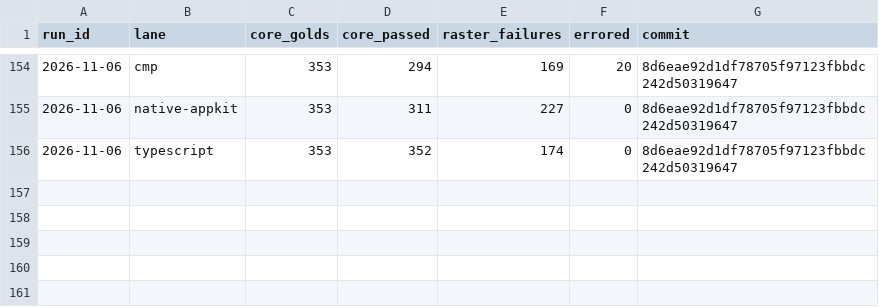
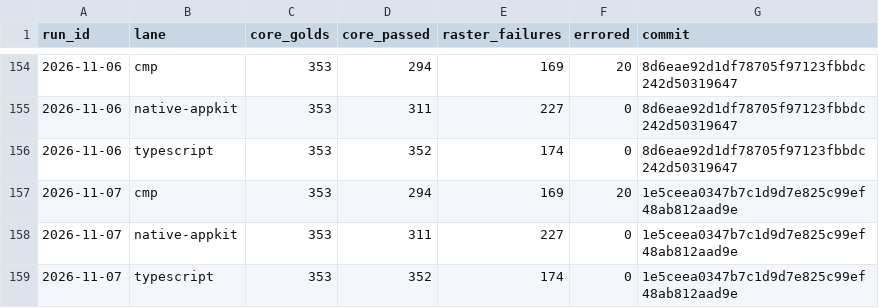
Before and after one commit to yschimke/rc-players, a CSV file: history.csv, drawn as a sheet; only a part is shown, gaps mark what is left out; the diff names each change by its address in the sheet, - before the commit and + after, or states it on an @@ line.

```diff
--- a/history.csv
+++ b/history.csv
+row 157: 2026-11-07 | cmp | 353 | 294 | 169 | 20 | 1e5ceea0347b7c1d9d7e825c99ef48ab812aad9e
+row 158: 2026-11-07 | native-appkit | 353 | 311 | 227 | 0 | 1e5ceea0347b7c1d9d7e825c99ef48ab812aad9e
+row 159: 2026-11-07 | typescript | 353 | 352 | 174 | 0 | 1e5ceea0347b7c1d9d7e825c99ef48ab812aad9e
```
Also changed, not shown: 5 other files.
